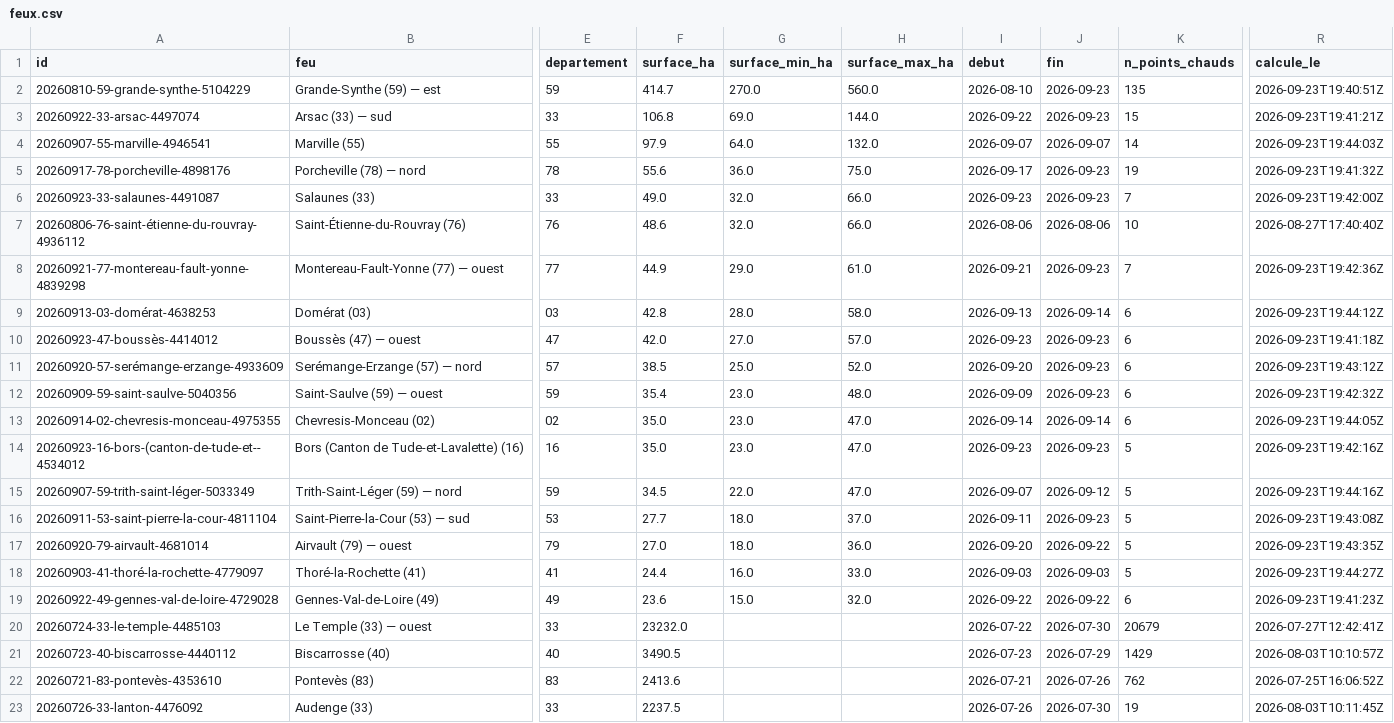
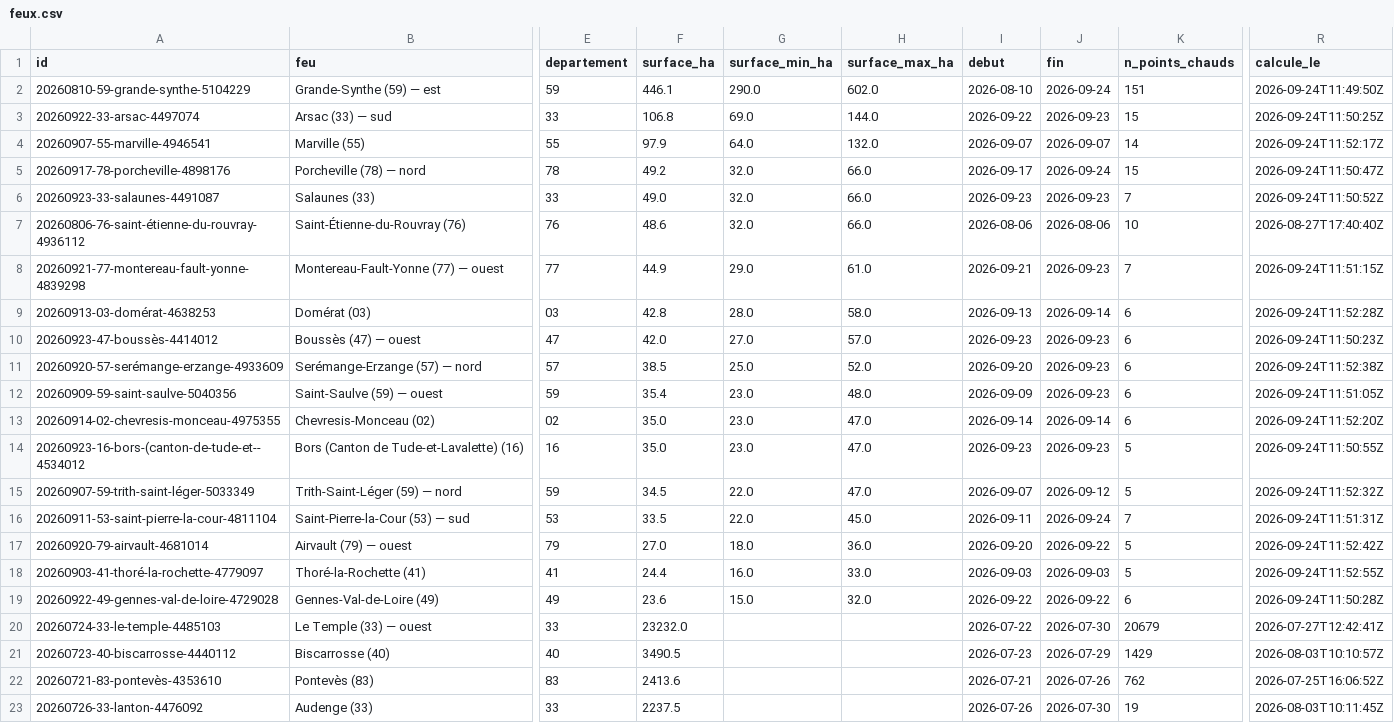
Before and after one commit to r0bp3nguin/brulis, a CSV file: site/data/feux.csv, drawn as a sheet; only a part is shown, gaps mark what is left out; the diff covers the shown part only; the diff names each change by its address in the sheet, - before the commit and + after, or states it on an @@ line.

```diff
--- a/site/data/feux.csv
+++ b/site/data/feux.csv
-F2 (surface_ha): 414.7
+F2 (surface_ha): 446.1
-G2 (surface_min_ha): 270.0
+G2 (surface_min_ha): 290.0
-H2 (surface_max_ha): 560.0
+H2 (surface_max_ha): 602.0
-J2 (fin): 2026-09-23
+J2 (fin): 2026-09-24
-K2 (n_points_chauds): 135
+K2 (n_points_chauds): 151
-R2 (calcule_le): 2026-09-23T19:40:51Z
+R2 (calcule_le): 2026-09-24T11:49:50Z
-R3 (calcule_le): 2026-09-23T19:41:21Z
+R3 (calcule_le): 2026-09-24T11:50:25Z
-R4 (calcule_le): 2026-09-23T19:44:03Z
+R4 (calcule_le): 2026-09-24T11:52:17Z
-F5 (surface_ha): 55.6
+F5 (surface_ha): 49.2
-G5 (surface_min_ha): 36.0
+G5 (surface_min_ha): 32.0
-H5 (surface_max_ha): 75.0
+H5 (surface_max_ha): 66.0
-J5 (fin): 2026-09-23
+J5 (fin): 2026-09-24
-K5 (n_points_chauds): 19
+K5 (n_points_chauds): 15
-R5 (calcule_le): 2026-09-23T19:41:32Z
+R5 (calcule_le): 2026-09-24T11:50:47Z
-R6 (calcule_le): 2026-09-23T19:42:00Z
+R6 (calcule_le): 2026-09-24T11:50:52Z
-R8 (calcule_le): 2026-09-23T19:42:36Z
+R8 (calcule_le): 2026-09-24T11:51:15Z
-R9 (calcule_le): 2026-09-23T19:44:12Z
+R9 (calcule_le): 2026-09-24T11:52:28Z
-R10 (calcule_le): 2026-09-23T19:41:18Z
+R10 (calcule_le): 2026-09-24T11:50:23Z
-R11 (calcule_le): 2026-09-23T19:43:12Z
+R11 (calcule_le): 2026-09-24T11:52:38Z
-R12 (calcule_le): 2026-09-23T19:42:32Z
+R12 (calcule_le): 2026-09-24T11:51:05Z
-R13 (calcule_le): 2026-09-23T19:44:05Z
+R13 (calcule_le): 2026-09-24T11:52:20Z
-R14 (calcule_le): 2026-09-23T19:42:16Z
+R14 (calcule_le): 2026-09-24T11:50:55Z
-R15 (calcule_le): 2026-09-23T19:44:16Z
+R15 (calcule_le): 2026-09-24T11:52:32Z
-F16 (surface_ha): 27.7
+F16 (surface_ha): 33.5
-G16 (surface_min_ha): 18.0
+G16 (surface_min_ha): 22.0
-H16 (surface_max_ha): 37.0
+H16 (surface_max_ha): 45.0
-J16 (fin): 2026-09-23
+J16 (fin): 2026-09-24
-K16 (n_points_chauds): 5
+K16 (n_points_chauds): 7
-R16 (calcule_le): 2026-09-23T19:43:08Z
+R16 (calcule_le): 2026-09-24T11:51:31Z
-R17 (calcule_le): 2026-09-23T19:43:35Z
+R17 (calcule_le): 2026-09-24T11:52:42Z
-R18 (calcule_le): 2026-09-23T19:44:27Z
+R18 (calcule_le): 2026-09-24T11:52:55Z
-R19 (calcule_le): 2026-09-23T19:41:23Z
+R19 (calcule_le): 2026-09-24T11:50:28Z
```
Also changed, not shown: 11 edited cells elsewhere in this file, 37 other files.
